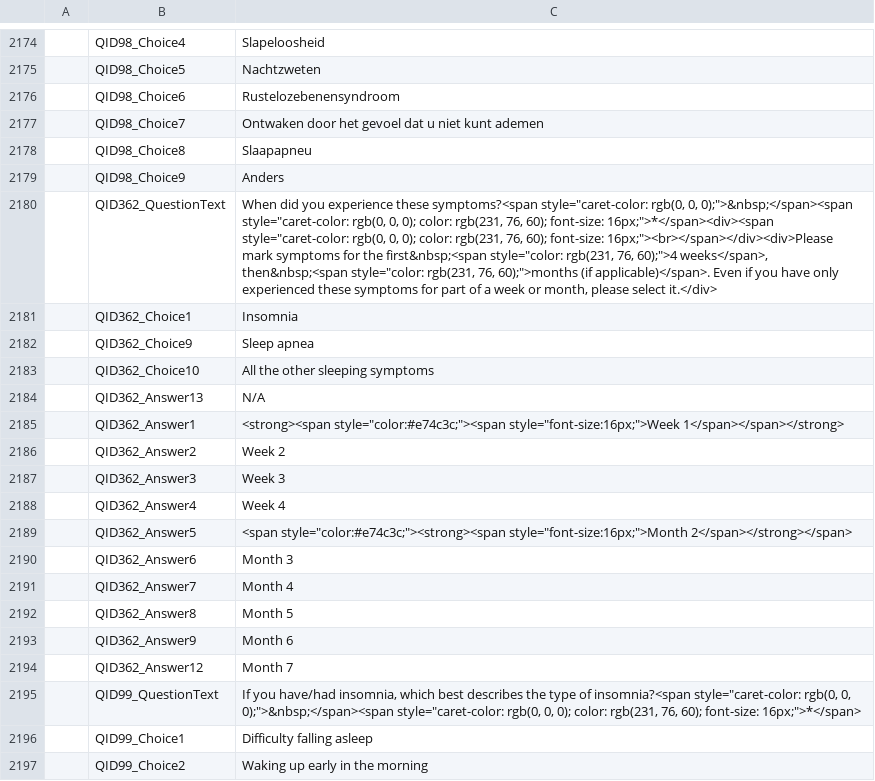
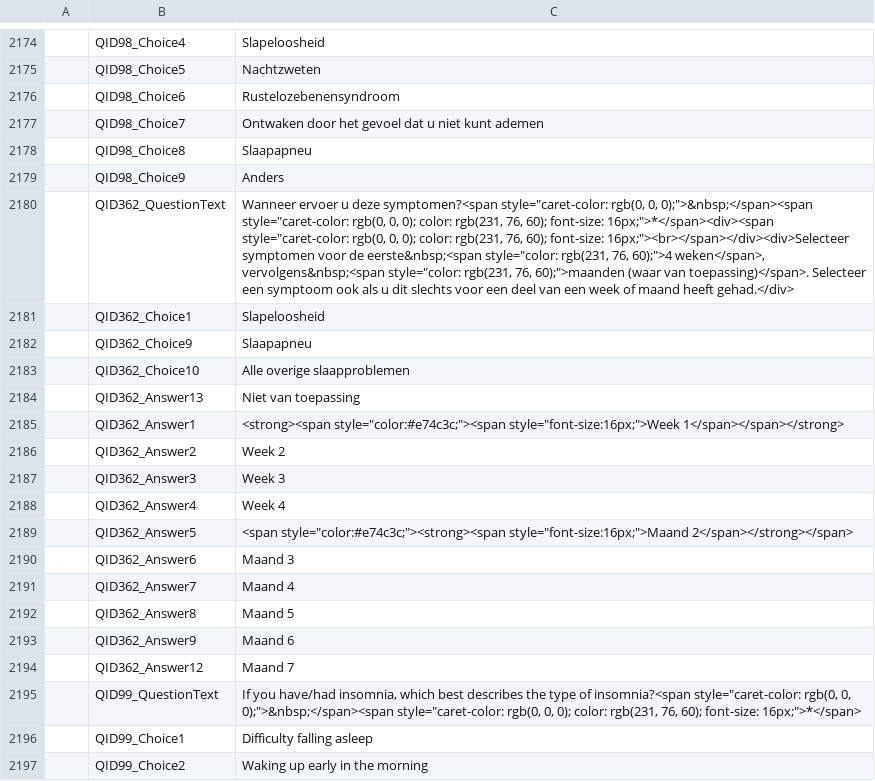
Before and after one commit to msteenhagen/vertaling-covid-vragenlijst, a CSV file: COVID19_Survey2_Dutch - COVID-19 Patient-Centric Survey - Copy For Translation-EN.csv, drawn as a sheet; only a part is shown, gaps mark what is left out; the diff names each change by its address in the sheet, - before the commit and + after, or states it on an @@ line.

Commit message:
translate QID362

```diff
--- a/COVID19_Survey2_Dutch - COVID-19 Patient-Centric Survey - Copy For Translation-EN.csv
+++ b/COVID19_Survey2_Dutch - COVID-19 Patient-Centric Survey - Copy For Translation-EN.csv
-C2180: When did you experience these symptoms?<span style="caret-color: rgb(0, 0, 0);">&nbsp;</span><span style="caret-color: rgb(0, 0, 0); color: rgb(231, 76, 60); font-size: 16px;">*</span><div><span style="caret-color: rgb(0, 0, 0); color: rgb(231, 76, 60); font-size: 16px;"><br></span></div><div>Please mark symptoms for the first&nbsp;<span style="color: rgb(231, 76, 60);">4 weeks</span>, then&nbsp;<span style="color: rgb(231, 76, 60);">months (if applicable)</span>. Even if you have only experienced these symptoms for part of a week or month, please select it.</div>
+C2180: Wanneer ervoer u deze symptomen?<span style="caret-color: rgb(0, 0, 0);">&nbsp;</span><span style="caret-color: rgb(0, 0, 0); color: rgb(231, 76, 60); font-size: 16px;">*</span><div><span style="caret-color: rgb(0, 0, 0); color: rgb(231, 76, 60); font-size: 16px;"><br></span></div><div>Selecteer symptomen voor de eerste&nbsp;<span style="color: rgb(231, 76, 60);">4 weken</span>, vervolgens&nbsp;<span style="color: rgb(231, 76, 60);">maanden (waar van toepassing)</span>. Selecteer een symptoom ook als u dit slechts voor een deel van een week of maand heeft gehad.</div>
-C2181: Insomnia
+C2181: Slapeloosheid
-C2182: Sleep apnea
+C2182: Slaapapneu
-C2183: All the other sleeping symptoms
+C2183: Alle overige slaapproblemen
-C2184: N/A
+C2184: Niet van toepassing
-C2189: <span style="color:#e74c3c;"><strong><span style="font-size:16px;">Month 2</span></strong></span>
+C2189: <span style="color:#e74c3c;"><strong><span style="font-size:16px;">Maand 2</span></strong></span>
-C2190: Month 3
+C2190: Maand 3
-C2191: Month 4
+C2191: Maand 4
-C2192: Month 5
+C2192: Maand 5
-C2193: Month 6
+C2193: Maand 6
-C2194: Month 7
+C2194: Maand 7
```
